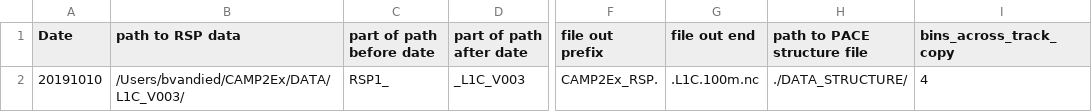
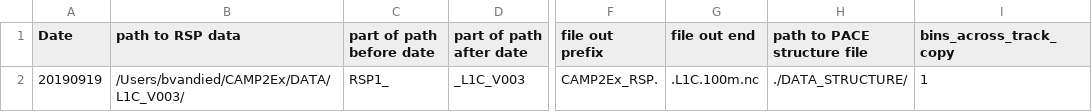
Before and after one commit to bastiaanvd/RSP_L1C_2_PACE_L1C_IDL, a CSV file: settings_CAMP2Ex.csv, drawn as a sheet; only a part is shown, gaps mark what is left out; the diff names each change by its address in the sheet, - before the commit and + after, or states it on an @@ line.

```diff
--- a/settings_CAMP2Ex.csv
+++ b/settings_CAMP2Ex.csv
-A2 (Date): 20191010
+A2 (Date): 20190919
-I2 (bins_across_track_copy): 4
+I2 (bins_across_track_copy): 1
```
Also changed, not shown: 1 other file.
